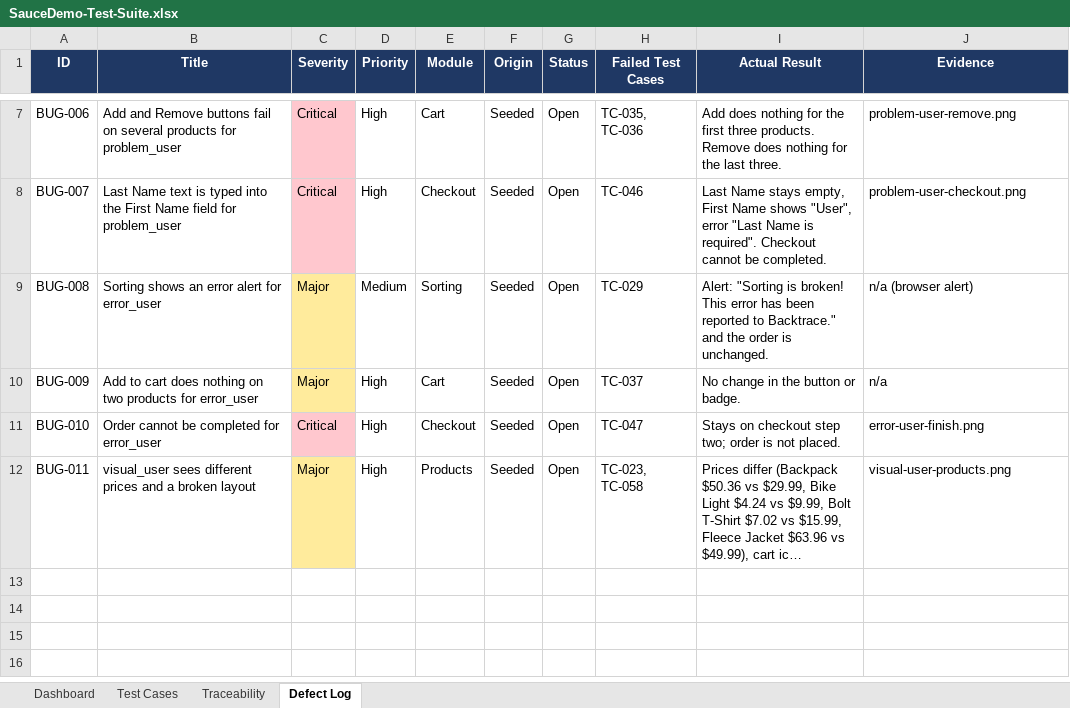
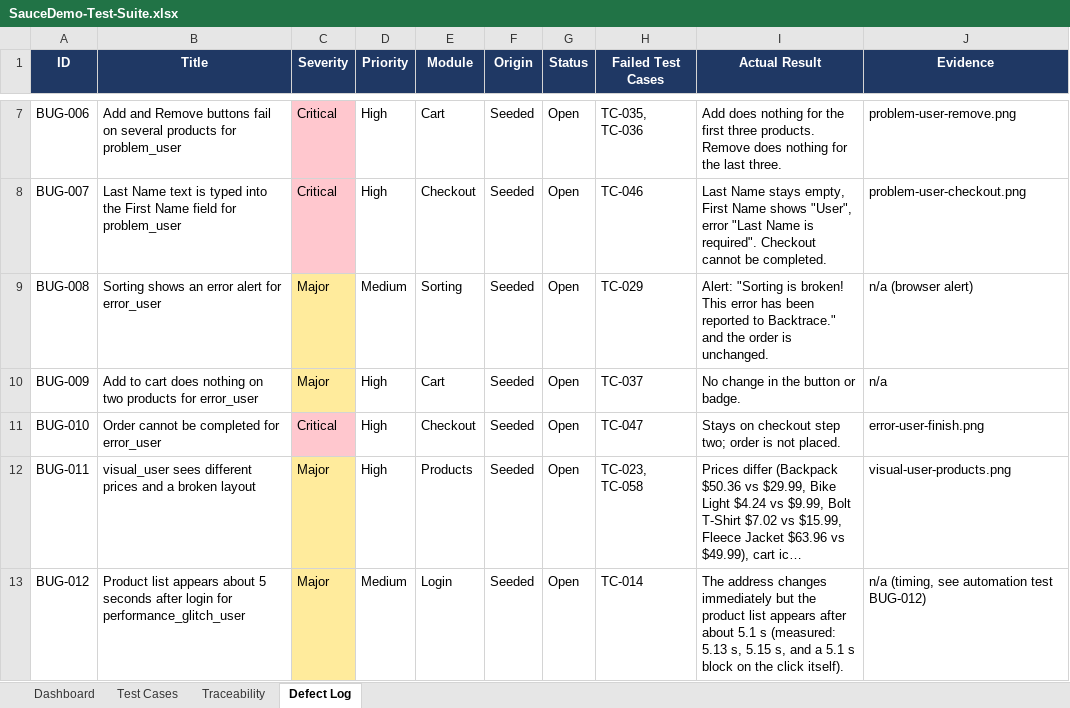
Before and after one commit to jahidulislamrihan26/manual-testing-saucedemo, an Excel workbook: test-suite/SauceDemo-Test-Suite.xlsx, sheet Defect Log, drawn as a sheet; only a part is shown, gaps mark what is left out; long unchanged cells end in …; values as stored, in another font and other column widths than the file's, no borders; the diff names each change by its address in the sheet, - before the commit and + after, or states it on an @@ line.

Commit message:
Automation testing: Playwright + TypeScript framework with Page Object Model
Page objects and shared header component, fixtures, one-time login setup,
data-driven specs, axe accessibility scans, responsive checks, and expected-failure
tests for 12 known site defects. CI runs Chromium, Firefox and WebKit.

Also corrects the manual-testing report: performance_glitch_user's login delay
(about 5 s) was missed by the first timing; adds BUG-012 and updates counts.

```diff
--- a/test-suite/SauceDemo-Test-Suite.xlsx (sheet Defect Log)
+++ b/test-suite/SauceDemo-Test-Suite.xlsx (sheet Defect Log)
+row 13: BUG-012 | Product list appears about 5 seconds after login for performance_glitch_user | Major | Medium | Login | Seeded | Open | TC-014 | The address changes immediately but the product list appears after about 5.1 s (measured: 5.13 s, 5.15 s, and a 5.1 s block on the click itself). | n/a (timing, see automation test BUG-012)
```
Also changed, not shown: sheet Test Cases, sheet Dashboard, sheet Traceability, 9 other files.
